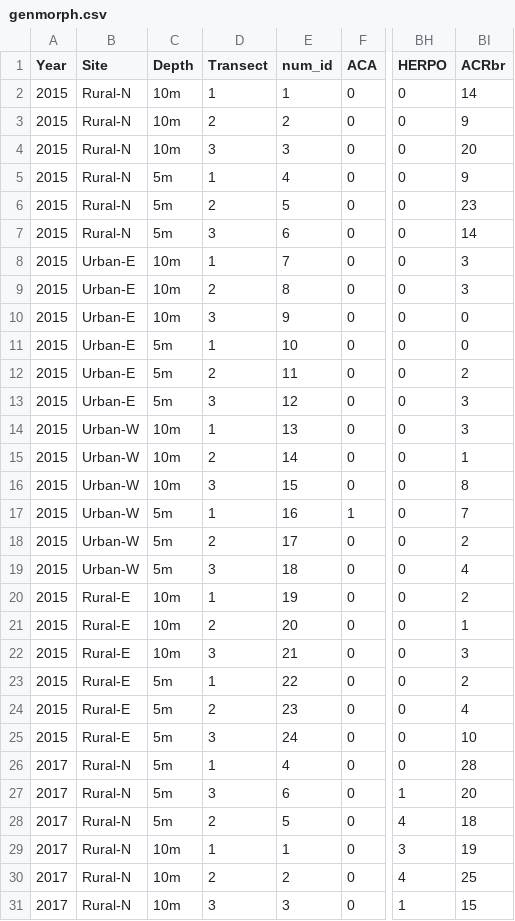
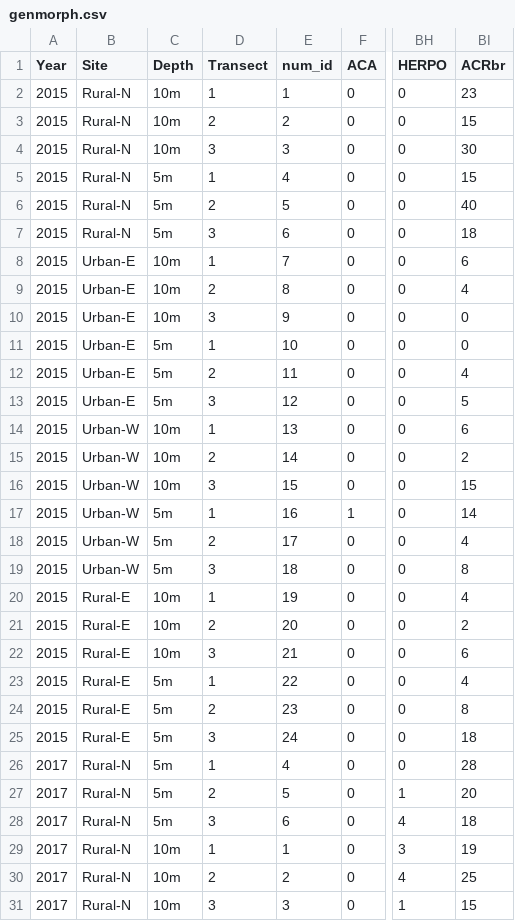
Before and after one commit to seaCatKim/Timor_surveys20152017, a CSV file: data/genmorph.csv, drawn as a sheet; only a part is shown, gaps mark what is left out; the diff covers the shown part only; the diff names each change by its address in the sheet, - before the commit and + after, or states it on an @@ line.

Commit message:
renaming gen table files, minor edits (remove default Rmd text), update transect numbers between years

```diff
--- a/data/genmorph.csv
+++ b/data/genmorph.csv
-BI2 (ACRbr): 14
+BI2 (ACRbr): 23
-BI3 (ACRbr): 9
+BI3 (ACRbr): 15
-BI4 (ACRbr): 20
+BI4 (ACRbr): 30
-BI5 (ACRbr): 9
+BI5 (ACRbr): 15
-BI6 (ACRbr): 23
+BI6 (ACRbr): 40
-BI7 (ACRbr): 14
+BI7 (ACRbr): 18
-BI8 (ACRbr): 3
+BI8 (ACRbr): 6
-BI9 (ACRbr): 3
+BI9 (ACRbr): 4
-BI12 (ACRbr): 2
+BI12 (ACRbr): 4
-BI13 (ACRbr): 3
+BI13 (ACRbr): 5
-BI14 (ACRbr): 3
+BI14 (ACRbr): 6
-BI15 (ACRbr): 1
+BI15 (ACRbr): 2
-BI16 (ACRbr): 8
+BI16 (ACRbr): 15
-BI17 (ACRbr): 7
+BI17 (ACRbr): 14
-BI18 (ACRbr): 2
+BI18 (ACRbr): 4
-BI19 (ACRbr): 4
+BI19 (ACRbr): 8
-BI20 (ACRbr): 2
+BI20 (ACRbr): 4
-BI21 (ACRbr): 1
+BI21 (ACRbr): 2
-BI22 (ACRbr): 3
+BI22 (ACRbr): 6
-BI23 (ACRbr): 2
+BI23 (ACRbr): 4
-BI24 (ACRbr): 4
+BI24 (ACRbr): 8
-BI25 (ACRbr): 10
+BI25 (ACRbr): 18
-D27 (Transect): 3
+D27 (Transect): 2
-E27 (num_id): 6
+E27 (num_id): 5
-D28 (Transect): 2
+D28 (Transect): 3
-E28 (num_id): 5
+E28 (num_id): 6
```
Also changed, not shown: 24 edited cells elsewhere in this file, 9 other files.
